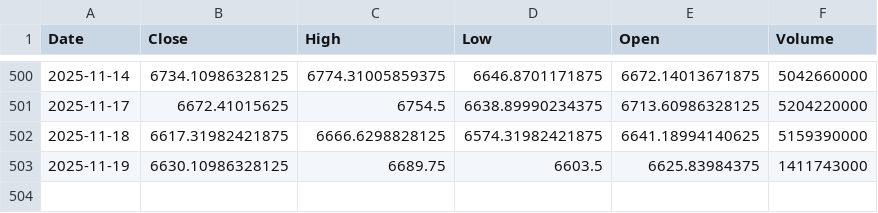
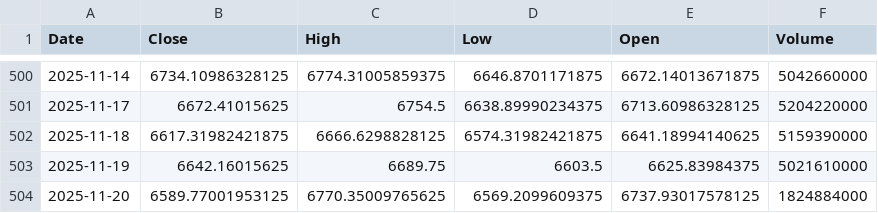
Before and after one commit to TunahanKicci/FinanceML-Pipeline, a CSV file: data/cache/^GSPC_2y_1d.csv, drawn as a sheet; only a part is shown, gaps mark what is left out.

```diff
--- a/data/cache/^GSPC_2y_1d.csv
+++ b/data/cache/^GSPC_2y_1d.csv
@@ -502,2 +502,3 @@ Date,Close,High,Low,Open,Volume
 2025-11-18,6617.31982421875,6666.6298828125,6574.31982421875,6641.18994140625,5159390000
-2025-11-19,6630.10986328125,6689.75,6603.5,6625.83984375,1411743000
+2025-11-19,6642.16015625,6689.75,6603.5,6625.83984375,5021610000
+2025-11-20,6589.77001953125,6770.35009765625,6569.2099609375,6737.93017578125,1824884000
```
Also changed, not shown: data/cache/AMZN_2y_1d.csv, data/cache/GOOGL_2y_1d.csv, 18 other files.
